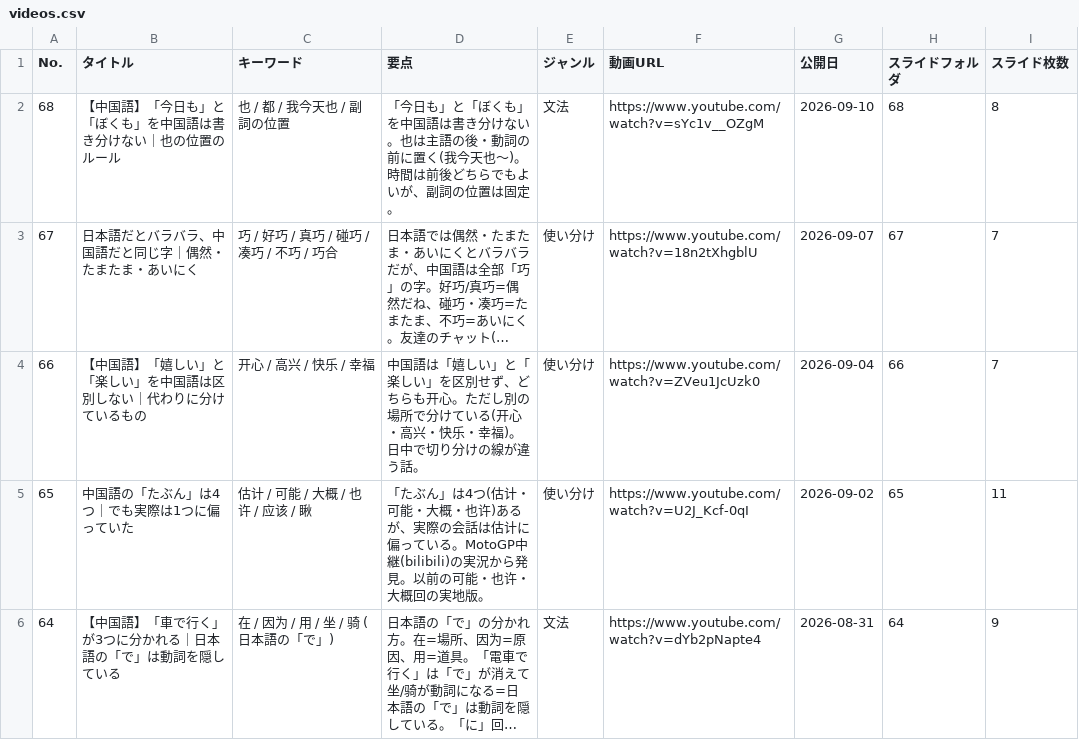
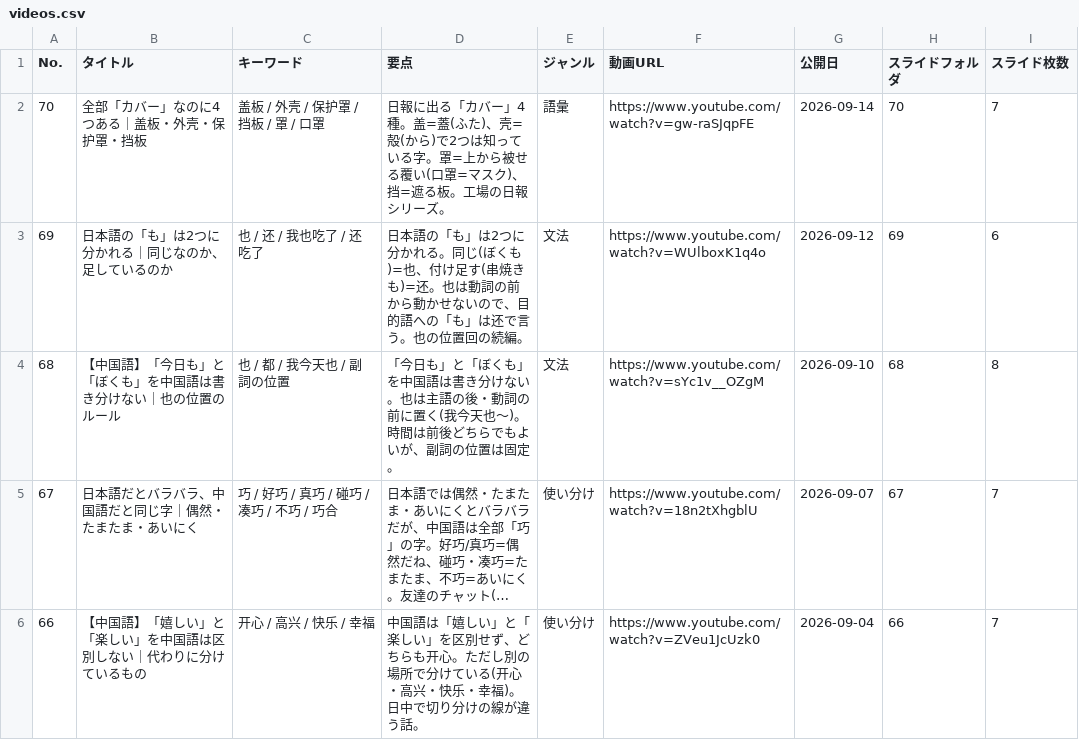
Before and after one commit to xiaohei36Chinese/chinese-dictionary, a CSV file: videos.csv, drawn as a sheet; only a part is shown; the shorter side is filled out with more unchanged rows; long unchanged cells end in ….

Commit message:
Update videos.csv

```diff
--- a/videos.csv
+++ b/videos.csv
@@ -1,2 +1,4 @@
 No.,タイトル,キーワード,要点,ジャンル,動画URL,公開日,スライドフォルダ,スライド枚数
+70,全部「カバー」なのに4つある｜盖板・外壳・保护罩・挡板,盖板 / 外壳 / 保护罩 / 挡板 / 罩 / 口罩,日報に出る「カバー」4種。盖=蓋(ふた)、壳=殻(から)で2つは知っている字。罩=上から被せる覆い(口罩=マスク)、挡=遮る板。工場の日報シリーズ。,語彙,https://www.youtube.com/watch?v=gw-raSJqpFE,2026-09-14,70,7
+69,日本語の「も」は2つに分かれる｜同じなのか、足しているのか,也 / 还 / 我也吃了 / 还吃了,日本語の「も」は2つに分かれる。同じ(ぼくも)=也、付け足す(串焼きも)=还。也は動詞の前から動かせないので、目的語への「も」は还で言う。也の位置回の続編。,文法,https://www.youtube.com/watch?v=WUlboxK1q4o,2026-09-12,69,6
 68,【中国語】「今日も」と「ぼくも」を中国語は書き分けない｜也の位置のルール,也 / 都 / 我今天也 / 副詞の位置,「今日も」と「ぼくも」を中国語は書き分けない。也は主語の後・動詞の前に置く(我今天也〜)。時間は前後どちらでもよいが、副詞の位置は固定。,文法,https://www.youtube.com/watch?v=sYc1v__OZgM,2026-09-10,68,8
```
